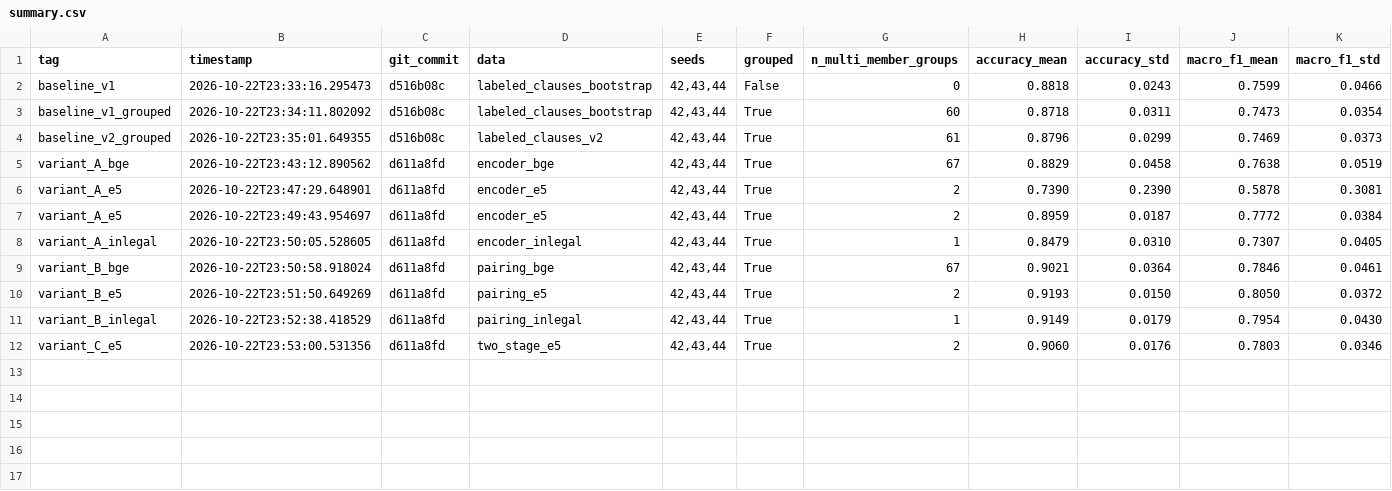
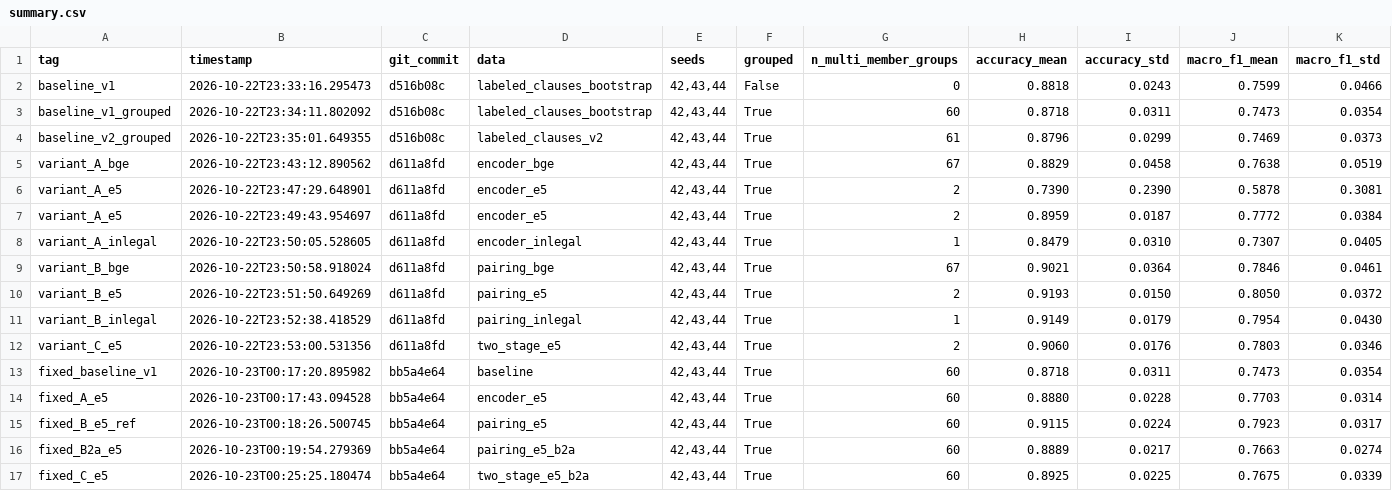
Before and after one commit to SVatsa12/Major-Project, a CSV file: reports/experiments/summary.csv, drawn as a sheet; only a part is shown; rows hold the shown columns only; the diff names each change by its address in the sheet, - before the commit and + after, or states it on an @@ line.

Commit message:
Step 4: Re-run all experiments with fixed folds and label-independent features
Ran 5 experiments with fixed folds (639 groups, 60 multi-member):
1. fixed_baseline_v1: MiniLM + 8 features = 0.7473 ± 0.0354
2. fixed_A_e5: E5 clause only + 8 features = 0.7703 ± 0.0314
3. fixed_B_e5_ref: E5 pairing with LLM rule (LEAKY) = 0.7923 ± 0.0317
4. fixed_B2a_e5: E5 pairing, label-independent rule = 0.7663 ± 0.0274
5. fixed_C_e5: Two-stage with B2a features = 0.7675 ± 0.0339

CRITICAL FINDINGS:
- Leaky variant B dropped from 0.8050 (no grouping) to 0.7923 (fixed folds)
- TRUE improvement from pairing: +1.9% (B2a: 0.7663 vs baseline: 0.7473)
- Previous 5-8% gains were INFLATED by:
  * Label leakage (LLM-selected rule)
  * Missing near-duplicate grouping (E5/InLegalBERT)
- Best single improvement: E5 encoder (+2.3% over baseline)
- Two-stage marginally better than one-stage: 0.7675 vs 0.7663

All experiments now use identical train/test splits with proper grouping.

```diff
--- a/reports/experiments/summary.csv
+++ b/reports/experiments/summary.csv
+row 13: fixed_baseline_v1 | 2026-10-23T00:17:20.895982 | bb5a4e64 | baseline | 42,43,44 | True | 60 | 0.8718 | 0.0311 | 0.7473 | 0.0354
+row 14: fixed_A_e5 | 2026-10-23T00:17:43.094528 | bb5a4e64 | encoder_e5 | 42,43,44 | True | 60 | 0.8880 | 0.0228 | 0.7703 | 0.0314
+row 15: fixed_B_e5_ref | 2026-10-23T00:18:26.500745 | bb5a4e64 | pairing_e5 | 42,43,44 | True | 60 | 0.9115 | 0.0224 | 0.7923 | 0.0317
+row 16: fixed_B2a_e5 | 2026-10-23T00:19:54.279369 | bb5a4e64 | pairing_e5_b2a | 42,43,44 | True | 60 | 0.8889 | 0.0217 | 0.7663 | 0.0274
+row 17: fixed_C_e5 | 2026-10-23T00:25:25.180474 | bb5a4e64 | two_stage_e5_b2a | 42,43,44 | True | 60 | 0.8925 | 0.0225 | 0.7675 | 0.0339
```
Also changed, not shown: 9 other files.
